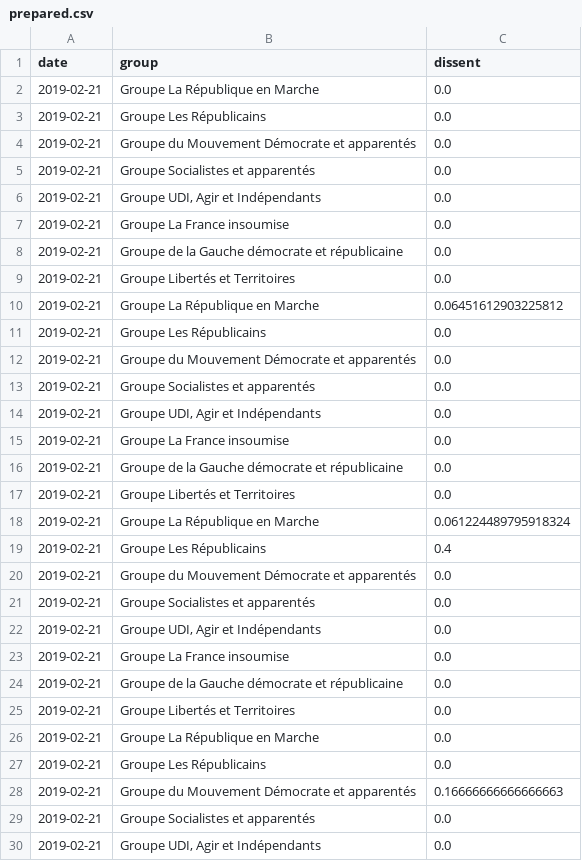
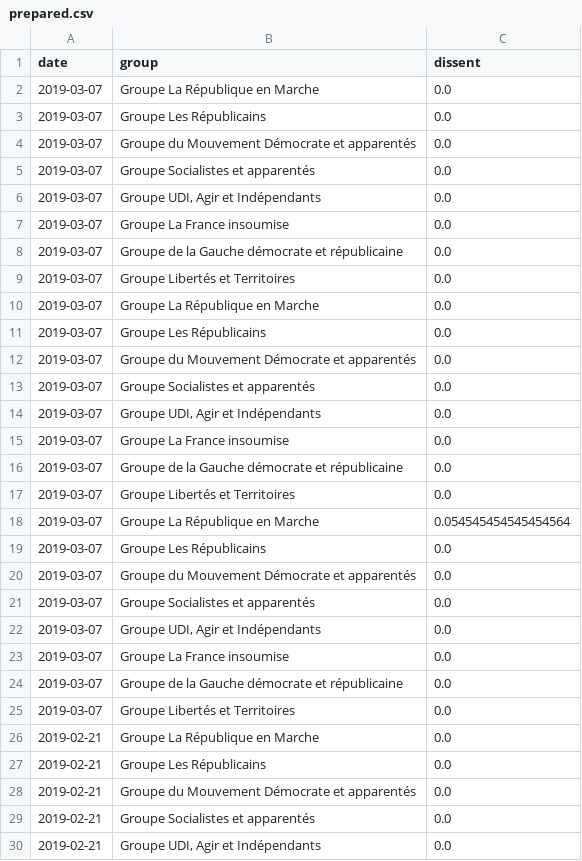
Before and after one commit to edomt/WHIP, a CSV file: prepared.csv, drawn as a sheet; only a part is shown; the shorter side is filled out with more unchanged rows; the diff names each change by its address in the sheet, - before the commit and + after, or states it on an @@ line.

```diff
--- a/prepared.csv
+++ b/prepared.csv
+row 2: 2019-03-07 | Groupe La République en Marche | 0.0
+row 3: 2019-03-07 | Groupe Les Républicains | 0.0
+row 4: 2019-03-07 | Groupe du Mouvement Démocrate et apparentés | 0.0
+row 5: 2019-03-07 | Groupe Socialistes et apparentés | 0.0
+row 6: 2019-03-07 | Groupe UDI, Agir et Indépendants | 0.0
+row 7: 2019-03-07 | Groupe La France insoumise | 0.0
+row 8: 2019-03-07 | Groupe de la Gauche démocrate et républicaine | 0.0
+row 9: 2019-03-07 | Groupe Libertés et Territoires | 0.0
+row 10: 2019-03-07 | Groupe La République en Marche | 0.0
+row 11: 2019-03-07 | Groupe Les Républicains | 0.0
+row 12: 2019-03-07 | Groupe du Mouvement Démocrate et apparentés | 0.0
+row 13: 2019-03-07 | Groupe Socialistes et apparentés | 0.0
+row 14: 2019-03-07 | Groupe UDI, Agir et Indépendants | 0.0
+row 15: 2019-03-07 | Groupe La France insoumise | 0.0
+row 16: 2019-03-07 | Groupe de la Gauche démocrate et républicaine | 0.0
+row 17: 2019-03-07 | Groupe Libertés et Territoires | 0.0
+row 18: 2019-03-07 | Groupe La République en Marche | 0.054545454545454564
+row 19: 2019-03-07 | Groupe Les Républicains | 0.0
+row 20: 2019-03-07 | Groupe du Mouvement Démocrate et apparentés | 0.0
+row 21: 2019-03-07 | Groupe Socialistes et apparentés | 0.0
+row 22: 2019-03-07 | Groupe UDI, Agir et Indépendants | 0.0
+row 23: 2019-03-07 | Groupe La France insoumise | 0.0
+row 24: 2019-03-07 | Groupe de la Gauche démocrate et républicaine | 0.0
+row 25: 2019-03-07 | Groupe Libertés et Territoires | 0.0
```
Also changed, not shown: scrapped.csv, 1 other file.
